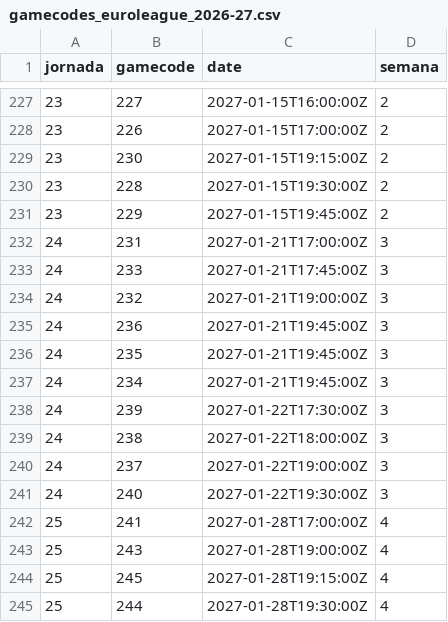
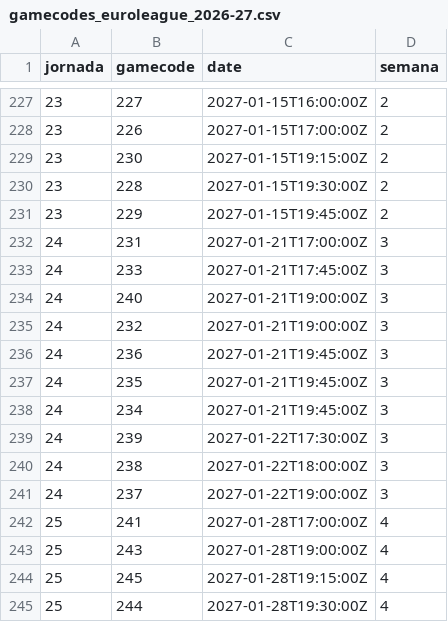
Before and after one commit to IvoVillanueva/EUROLIGAS, a CSV file: data/gamecodes_euroleague_2026-27.csv, drawn as a sheet; only a part is shown, gaps mark what is left out.

```diff
--- a/data/gamecodes_euroleague_2026-27.csv
+++ b/data/gamecodes_euroleague_2026-27.csv
@@ -233,2 +233,3 @@ jornada,gamecode,date,semana
 24,233,2027-01-21T17:45:00Z,3
+24,240,2027-01-21T19:00:00Z,3
 24,232,2027-01-21T19:00:00Z,3
@@ -240,3 +241,2 @@ jornada,gamecode,date,semana
 24,237,2027-01-22T19:00:00Z,3
-24,240,2027-01-22T19:30:00Z,3
 25,241,2027-01-28T17:00:00Z,4
```
Also changed, not shown: data/jugadores_euroleague_2026-27.csv.
